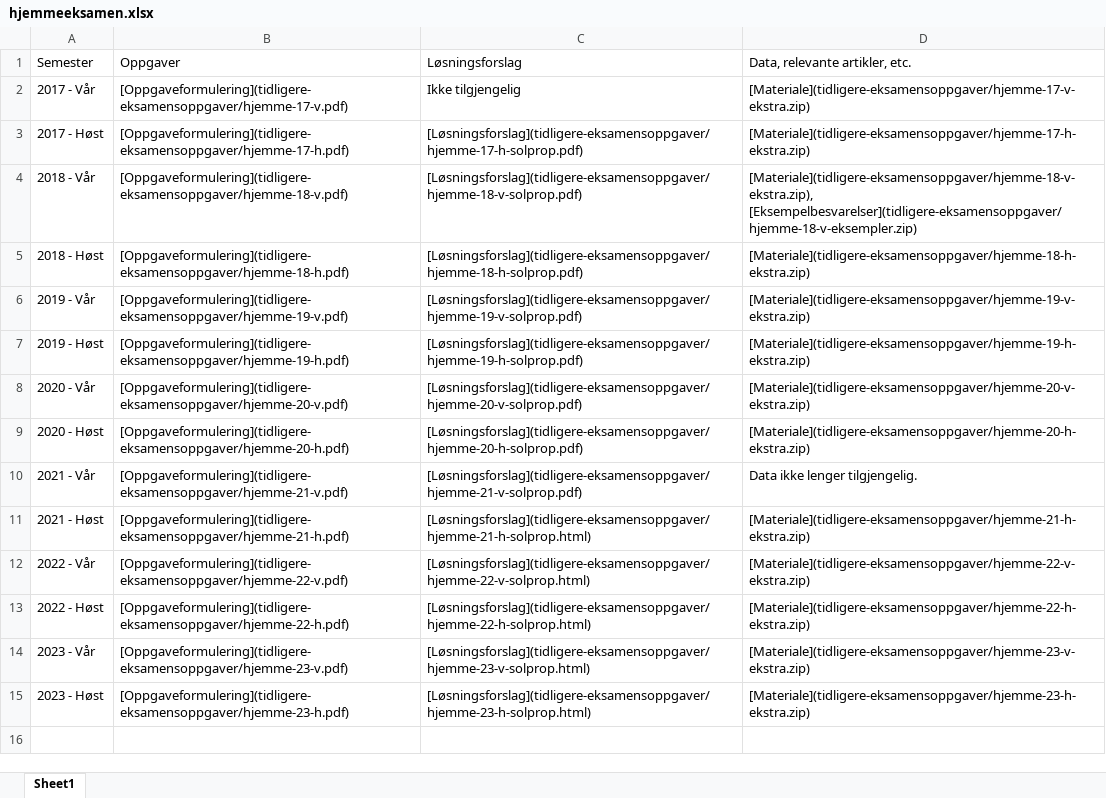
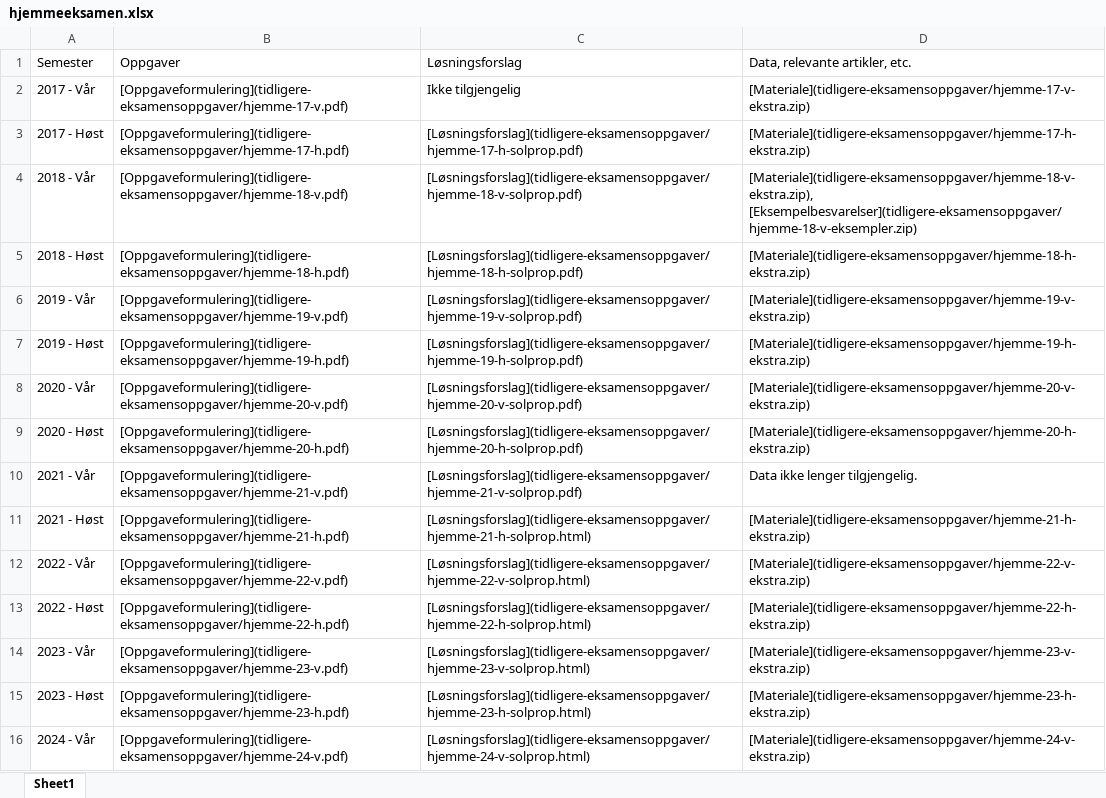
Before and after one commit to hotneim/met4, an Excel workbook: tidligere-eksamensoppgaver/hjemmeeksamen.xlsx, sheet Sheet1, drawn as a sheet; values as stored, in another font and other column widths than the file's, no borders; the diff names each change by its address in the sheet, - before the commit and + after, or states it on an @@ line.

Commit message:
la til siste eksamen

```diff
--- a/tidligere-eksamensoppgaver/hjemmeeksamen.xlsx (sheet Sheet1)
+++ b/tidligere-eksamensoppgaver/hjemmeeksamen.xlsx (sheet Sheet1)
+row 16: 2024 - Vår | [Oppgaveformulering](tidligere-eksamensoppgaver/hjemme-24-v.pdf) | [Løsningsforslag](tidligere-eksamensoppgaver/hjemme-24-v-solprop.html) | [Materiale](tidligere-eksamensoppgaver/hjemme-24-v-ekstra.zip)
```
Also changed, not shown: diverse/tidsplan-H24.xlsx, tidligere-eksamensoppgaver/skoleeksamen.xlsx, 15 other files.
